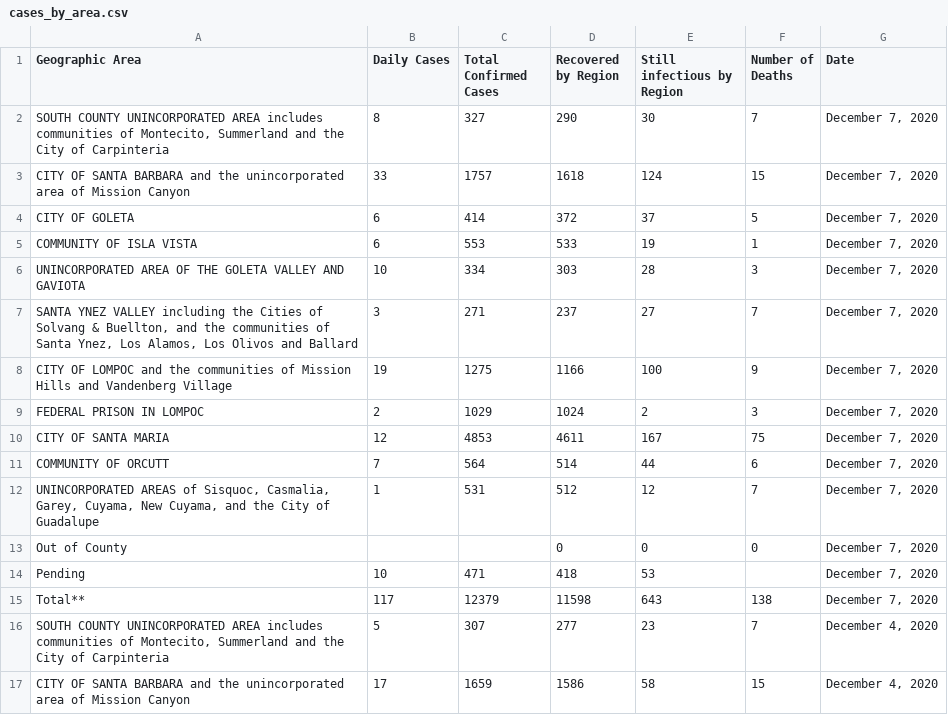
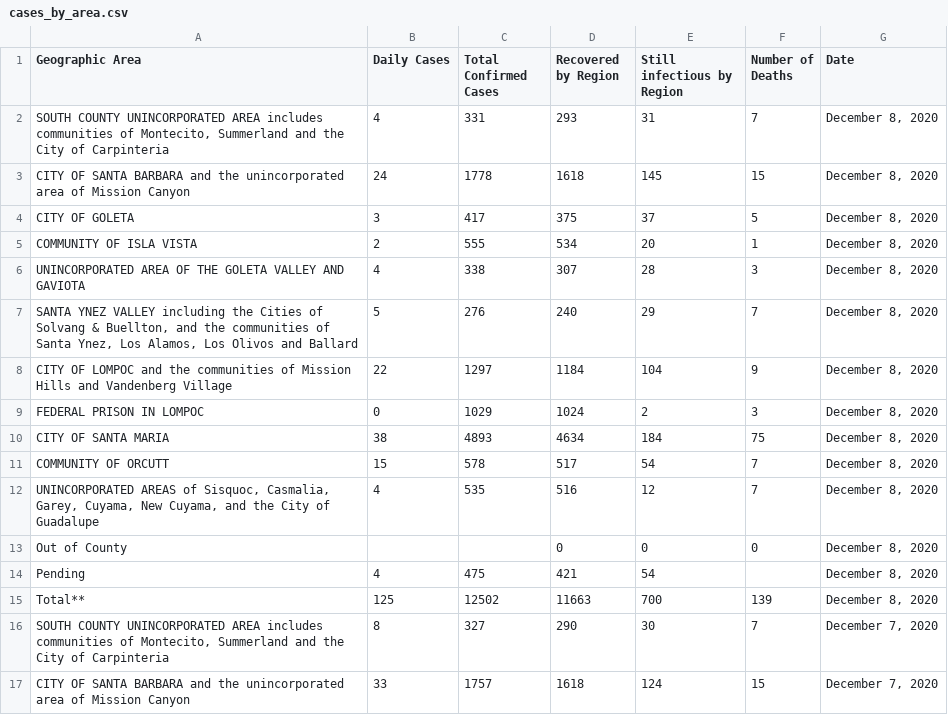
Before and after one commit to bryandaetz1/SB_County_COVID-19_Data, a CSV file: CSV_Files/cases_by_area.csv, drawn as a sheet; only a part is shown; the shorter side is filled out with more unchanged rows; the diff names each change by its address in the sheet, - before the commit and + after, or states it on an @@ line.

Commit message:
Add files via upload
latest data as of 12/8

```diff
--- a/CSV_Files/cases_by_area.csv
+++ b/CSV_Files/cases_by_area.csv
+row 2: SOUTH COUNTY UNINCORPORATED AREA includes communities of Montecito, Summerland and the City of Carpinteria | 4 | 331 | 293 | 31 | 7 | December 8, 2020
+row 3: CITY OF SANTA BARBARA and the unincorporated area of Mission Canyon | 24 | 1778 | 1618 | 145 | 15 | December 8, 2020
+row 4: CITY OF GOLETA | 3 | 417 | 375 | 37 | 5 | December 8, 2020
+row 5: COMMUNITY OF ISLA VISTA | 2 | 555 | 534 | 20 | 1 | December 8, 2020
+row 6: UNINCORPORATED AREA OF THE GOLETA VALLEY AND GAVIOTA | 4 | 338 | 307 | 28 | 3 | December 8, 2020
+row 7: SANTA YNEZ VALLEY including the Cities of Solvang & Buellton, and the communities of Santa Ynez, Los Alamos, Los Olivos and Ballard | 5 | 276 | 240 | 29 | 7 | December 8, 2020
+row 8: CITY OF LOMPOC and the communities of Mission Hills and Vandenberg Village | 22 | 1297 | 1184 | 104 | 9 | December 8, 2020
+row 9: FEDERAL PRISON IN LOMPOC | 0 | 1029 | 1024 | 2 | 3 | December 8, 2020
+row 10: CITY OF SANTA MARIA | 38 | 4893 | 4634 | 184 | 75 | December 8, 2020
+row 11: COMMUNITY OF ORCUTT | 15 | 578 | 517 | 54 | 7 | December 8, 2020
+row 12: UNINCORPORATED AREAS of Sisquoc, Casmalia, Garey, Cuyama, New Cuyama, and the City of Guadalupe | 4 | 535 | 516 | 12 | 7 | December 8, 2020
+row 13: Out of County |  |  | 0 | 0 | 0 | December 8, 2020
+row 14: Pending | 4 | 475 | 421 | 54 |  | December 8, 2020
+row 15: Total** | 125 | 12502 | 11663 | 700 | 139 | December 8, 2020
```
Also changed, not shown: CSV_Files/cases_by_age.csv, CSV_Files/ethnicity.csv, 4 other files.
